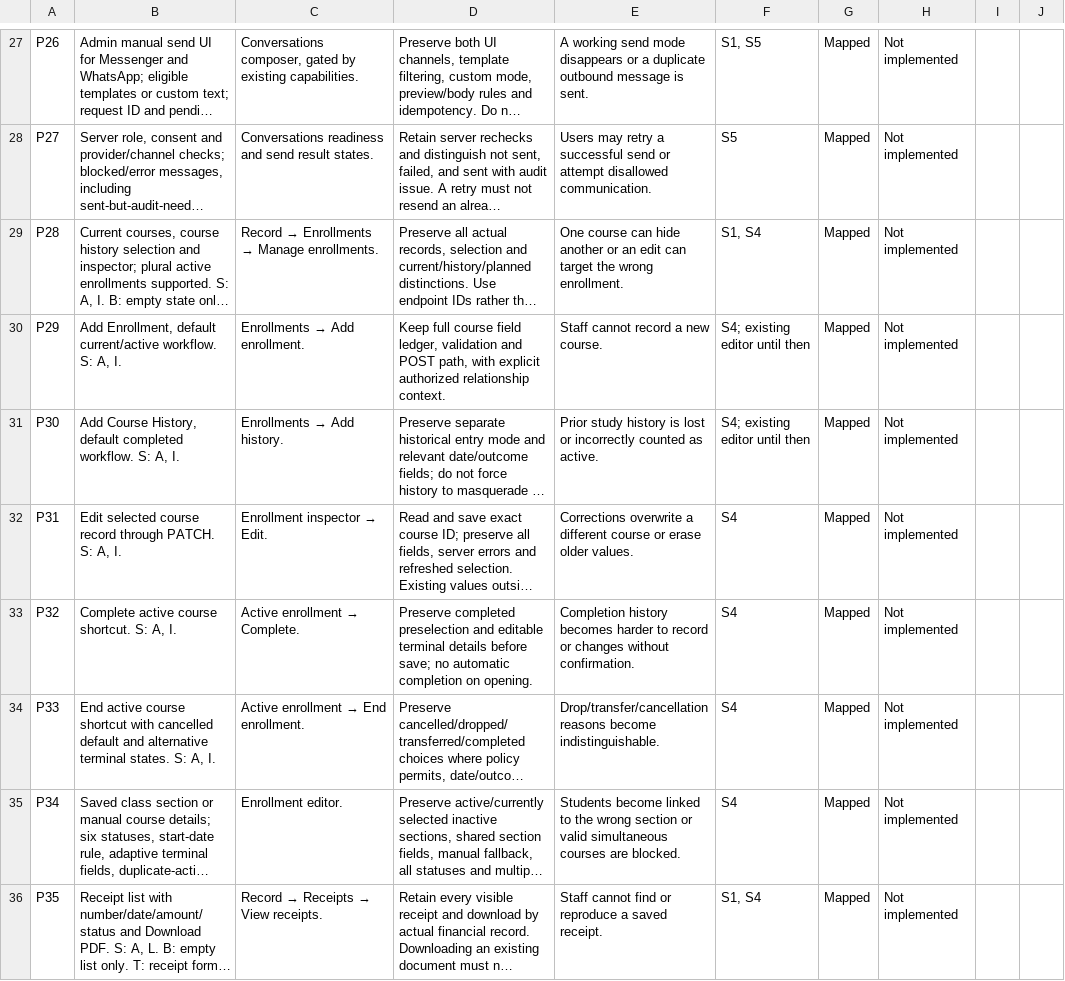
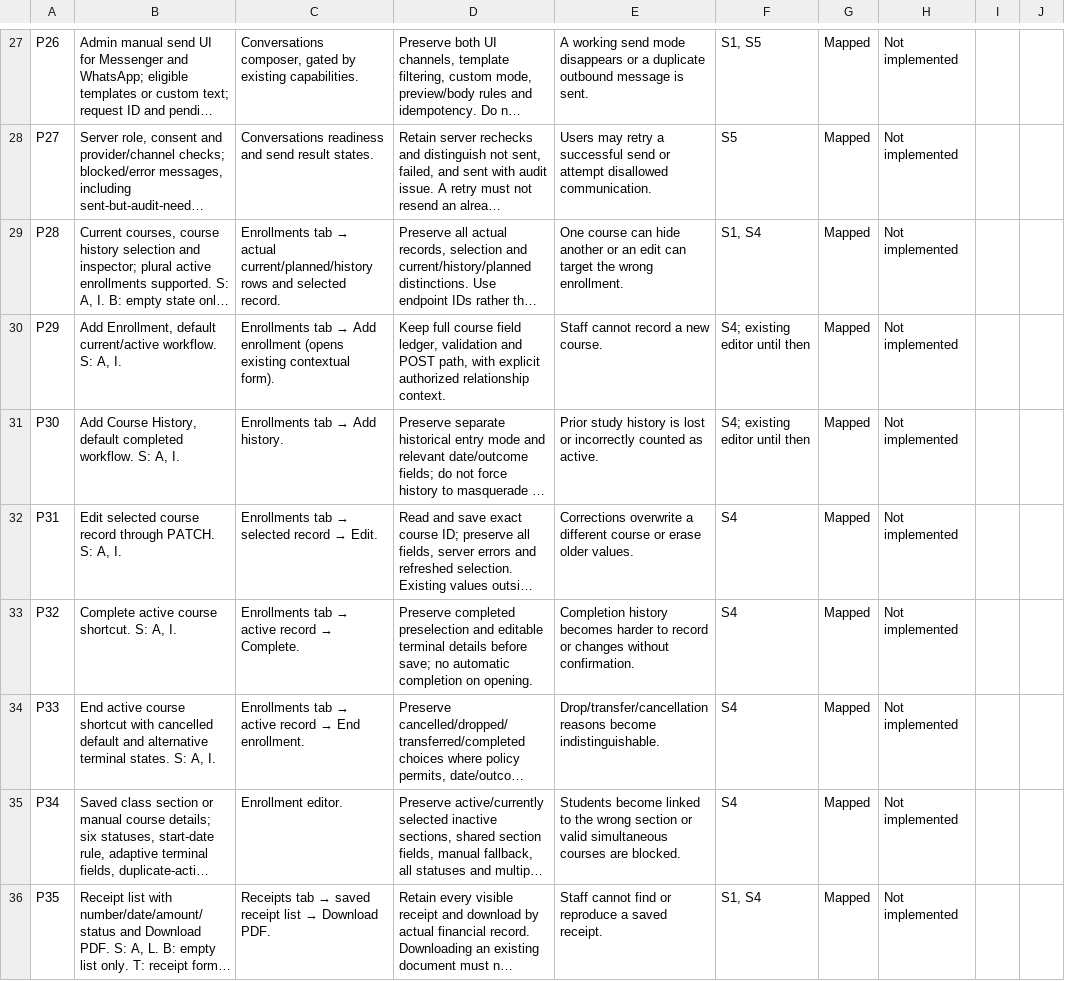
Before and after one commit to denegria/AIT-CRM, a CSV file: docs/contact-detail-redesign/functionality-parity.csv, drawn as a sheet; only a part is shown, gaps mark what is left out; long unchanged cells end in …; the diff covers the shown part only; the diff names each change by its address in the sheet, - before the commit and + after, or states it on an @@ line.

```diff
--- a/docs/contact-detail-redesign/functionality-parity.csv
+++ b/docs/contact-detail-redesign/functionality-parity.csv
@@ C29: Record → Enrollments → Manage enrollments. → Enrollments tab → actual current/planned/history rows and selected record. @@
@@ C30: Enrollments → Add enrollment. → Enrollments tab → Add enrollment (opens existing contextual form). @@
@@ C31: Enrollments → Add history. → Enrollments tab → Add history. @@
@@ C32: Enrollment inspector → Edit. → Enrollments tab → selected record → Edit. @@
@@ C33: Active enrollment → Complete. → Enrollments tab → active record → Complete. @@
@@ C34: Active enrollment → End enrollment. → Enrollments tab → active record → End enrollment. @@
@@ C36: Record → Receipts → View receipts. → Receipts tab → saved receipt list → Download PDF. @@
```
Also changed, not shown: 6 added rows and 8 edited cells elsewhere in this file, 9 other files.
